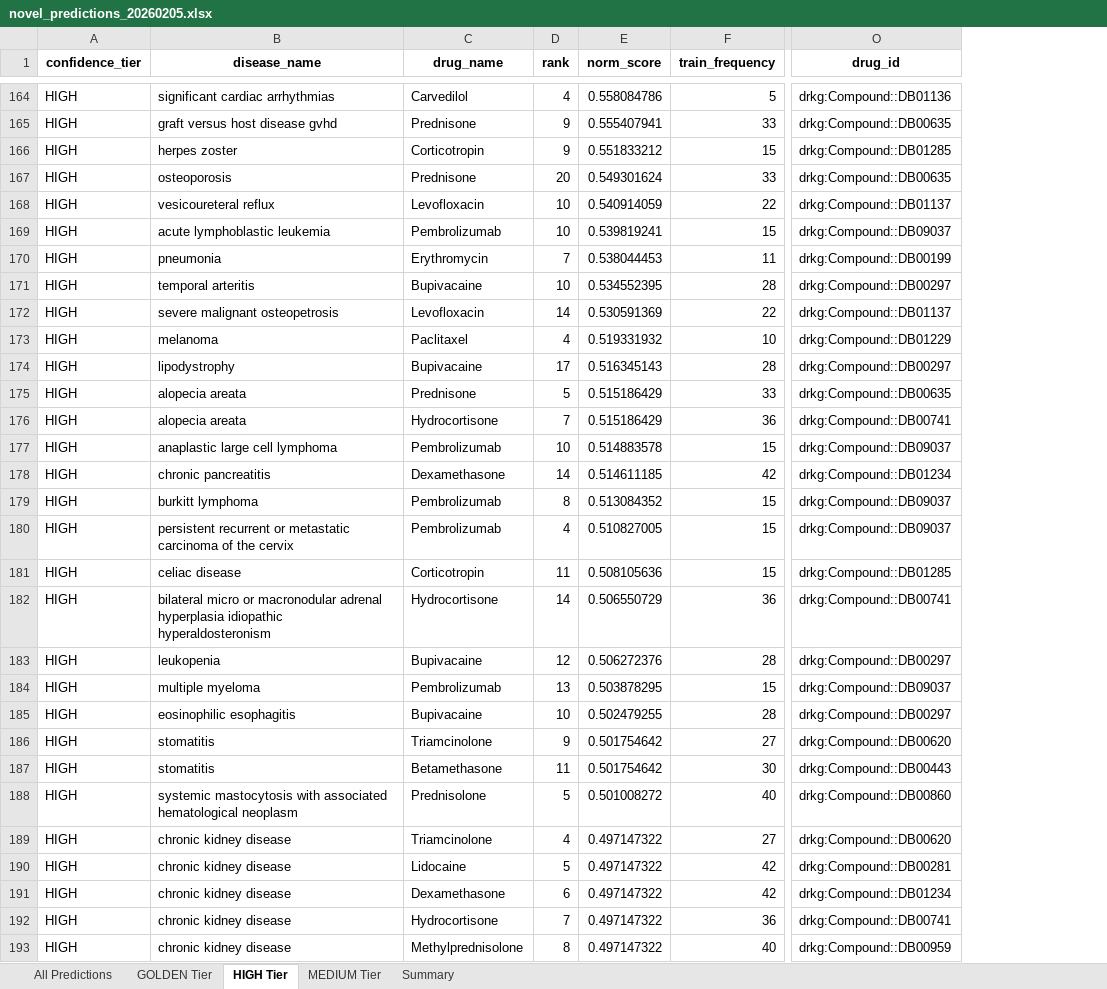
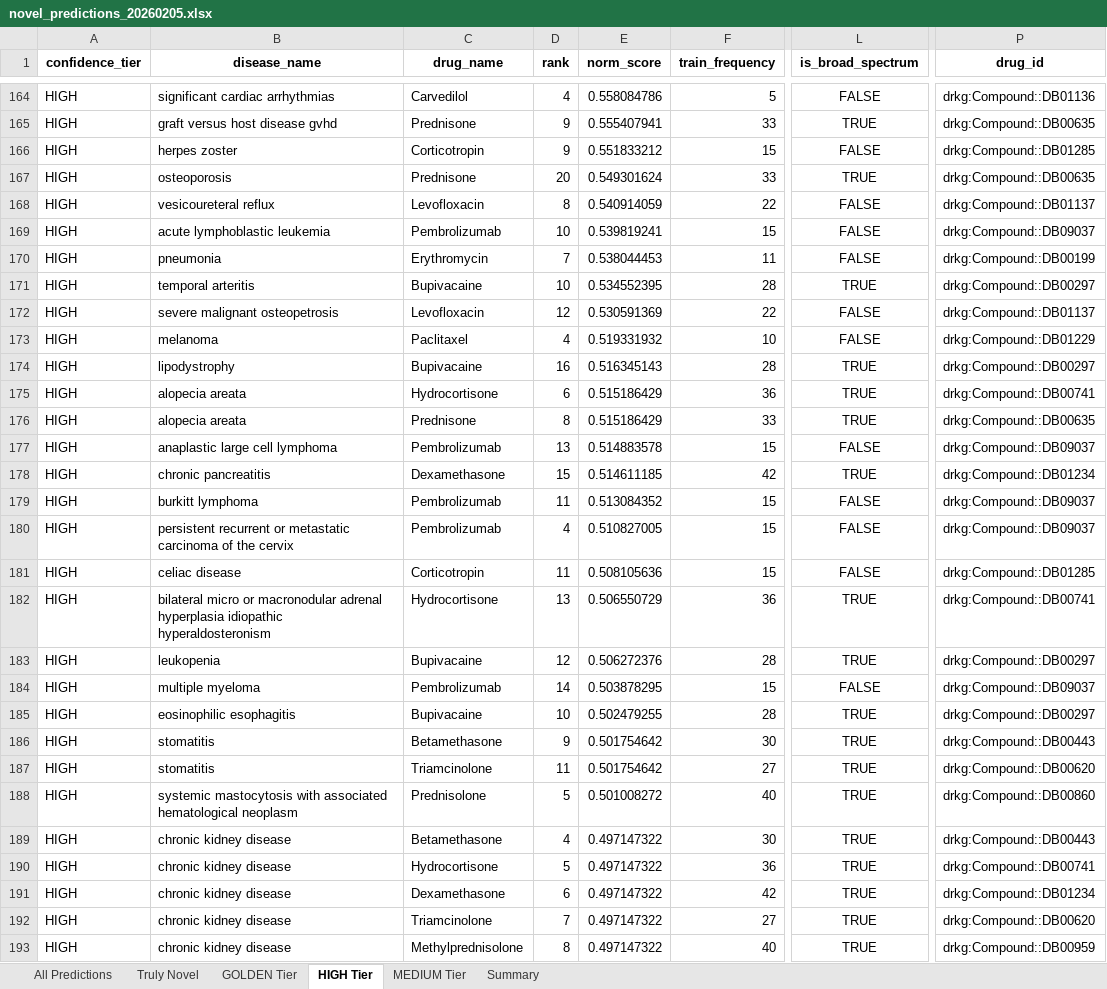
Before and after one commit to Jameshuff91/open-cure, an Excel workbook: data/deliverables/novel_predictions_20260205.xlsx, sheet HIGH Tier, drawn as a sheet; only a part is shown, gaps mark what is left out; values as stored, in another font and other column widths than the file's, no borders; addresses are those after the commit; the diff covers the shown part only; the diff names each change by its address in the sheet, - before the commit and + after, or states it on an @@ line.

```diff
--- a/data/deliverables/novel_predictions_20260205.xlsx (sheet HIGH Tier)
+++ b/data/deliverables/novel_predictions_20260205.xlsx (sheet HIGH Tier)
+sheet tab: Truly Novel
+column L (is_broad_spectrum), rows 164-193: FALSE | TRUE | FALSE | TRUE | FALSE | FALSE | FALSE | TRUE | FALSE | FALSE | TRUE | TRUE | TRUE | FALSE | TRUE | FALSE | FALSE | FALSE | TRUE | TRUE | FALSE | TRUE | TRUE | TRUE | TRUE | TRUE | TRUE | TRUE | TRUE | TRUE
-D168 (rank): 10
+D168 (rank): 8
-D172 (rank): 14
+D172 (rank): 12
-D174 (rank): 17
+D174 (rank): 16
-C175 (drug_name): Prednisone
+C175 (drug_name): Hydrocortisone
-D175 (rank): 5
+D175 (rank): 6
-F175 (train_frequency): 33
+F175 (train_frequency): 36
-P175 (drug_id): drkg:Compound::DB00635
+P175 (drug_id): drkg:Compound::DB00741
-C176 (drug_name): Hydrocortisone
+C176 (drug_name): Prednisone
-D176 (rank): 7
+D176 (rank): 8
-F176 (train_frequency): 36
+F176 (train_frequency): 33
-P176 (drug_id): drkg:Compound::DB00741
+P176 (drug_id): drkg:Compound::DB00635
-D177 (rank): 10
+D177 (rank): 13
-D178 (rank): 14
+D178 (rank): 15
-D179 (rank): 8
+D179 (rank): 11
-D182 (rank): 14
+D182 (rank): 13
-D184 (rank): 13
+D184 (rank): 14
-C186 (drug_name): Triamcinolone
+C186 (drug_name): Betamethasone
-F186 (train_frequency): 27
+F186 (train_frequency): 30
-P186 (drug_id): drkg:Compound::DB00620
+P186 (drug_id): drkg:Compound::DB00443
-C187 (drug_name): Betamethasone
+C187 (drug_name): Triamcinolone
-F187 (train_frequency): 30
+F187 (train_frequency): 27
-P187 (drug_id): drkg:Compound::DB00443
+P187 (drug_id): drkg:Compound::DB00620
-C189 (drug_name): Triamcinolone
+C189 (drug_name): Betamethasone
-F189 (train_frequency): 27
+F189 (train_frequency): 30
-P189 (drug_id): drkg:Compound::DB00620
+P189 (drug_id): drkg:Compound::DB00443
-C190 (drug_name): Lidocaine
+C190 (drug_name): Hydrocortisone
-F190 (train_frequency): 42
+F190 (train_frequency): 36
-P190 (drug_id): drkg:Compound::DB00281
+P190 (drug_id): drkg:Compound::DB00741
-C192 (drug_name): Hydrocortisone
+C192 (drug_name): Triamcinolone
-F192 (train_frequency): 36
+F192 (train_frequency): 27
-P192 (drug_id): drkg:Compound::DB00741
+P192 (drug_id): drkg:Compound::DB00620
```
Also changed, not shown: 5 added rows, 6 removed rows and 209 edited cells elsewhere in this sheet, sheet All Predictions, sheet MEDIUM Tier, sheet GOLDEN Tier, sheet Summary, 6 other files.
